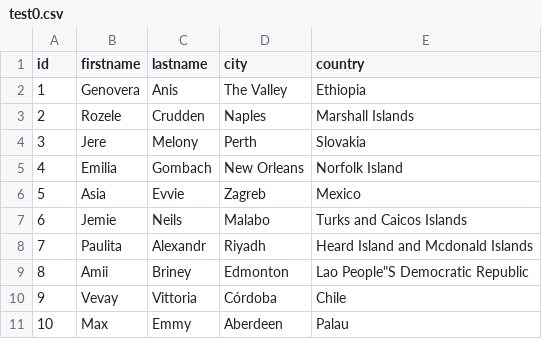
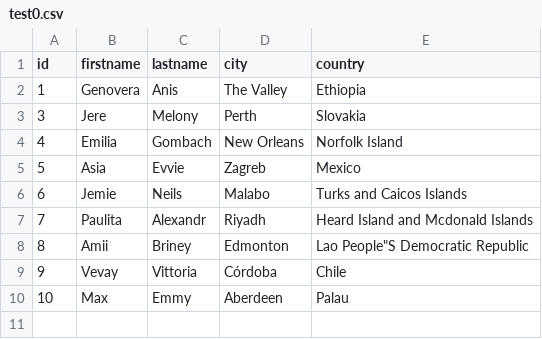
Before and after one commit to barti2115/join-internship, a CSV file: test0.csv, drawn as a sheet.

```diff
--- a/test0.csv
+++ b/test0.csv
@@ -2,3 +2,2 @@ id,firstname,lastname,city,country
 1,Genovera,Anis,The Valley,Ethiopia
-2,Rozele,Crudden,Naples,Marshall Islands
 3,Jere,Melony,Perth,Slovakia
```
Also changed, not shown: 3 other files.
